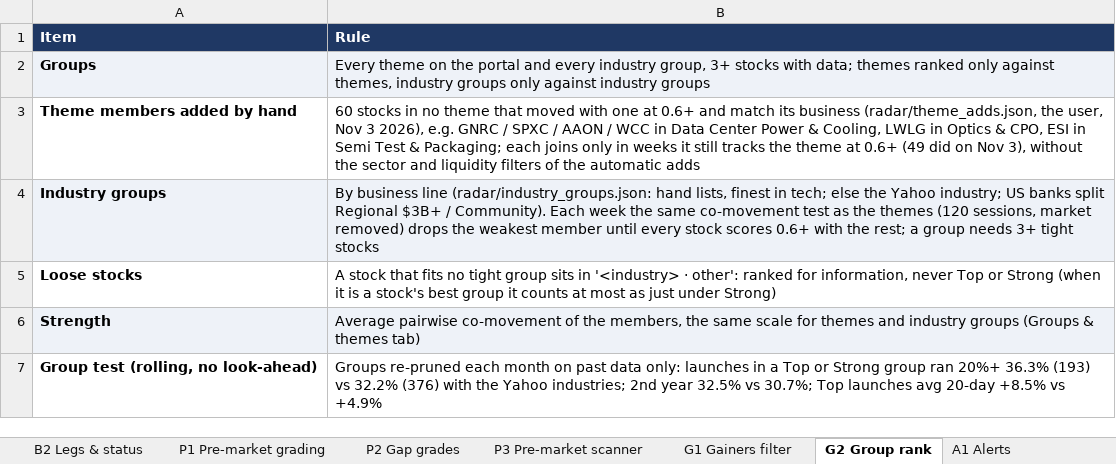
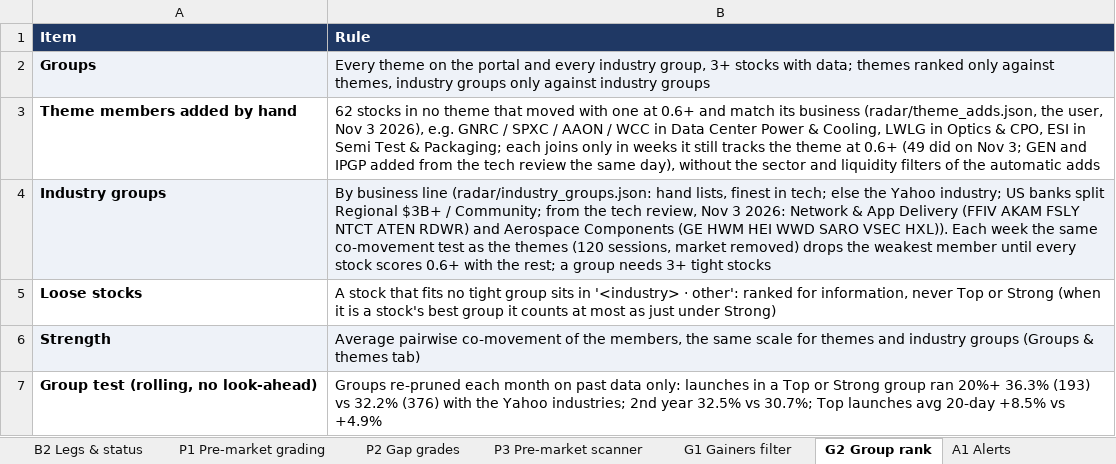
Before and after one commit to goattrader40-lgtm/radar-close-snapshots, an Excel workbook: rules/scanner_rules.xlsx, sheet G2 Group rank, drawn as a sheet; only a part is shown; values as stored, in another font and other column widths than the file's, no borders; the diff names each change by its address in the sheet, - before the commit and + after, or states it on an @@ line.

```diff
--- a/rules/scanner_rules.xlsx (sheet G2 Group rank)
+++ b/rules/scanner_rules.xlsx (sheet G2 Group rank)
-B3 (Rule): 60 stocks in no theme that moved with one at 0.6+ and match its business (radar/theme_adds.json, the user, Nov 3 2026), e.g. GNRC / SPXC / AAON / WCC in Data Center Power & Cooling, LWLG in Optics & CPO, ESI in Semi Test & Packaging; each joins only in weeks it still tracks the theme at 0.6+ (49 did on Nov 3), without the…
+B3 (Rule): 62 stocks in no theme that moved with one at 0.6+ and match its business (radar/theme_adds.json, the user, Nov 3 2026), e.g. GNRC / SPXC / AAON / WCC in Data Center Power & Cooling, LWLG in Optics & CPO, ESI in Semi Test & Packaging; each joins only in weeks it still tracks the theme at 0.6+ (49 did on Nov 3; GEN and IPGP added from the tech review the same day), without the…
-B4 (Rule): …$3B+ / Community). Each week…
+B4 (Rule): …$3B+ / Community; from the tech review, Nov 3 2026: Network & App Delivery (FFIV AKAM FSLY NTCT ATEN RDWR) and Aerospace Components (GE HWM HEI WWD SARO VSEC HXL)). Each week…
```
Also changed, not shown: 3 other files.
